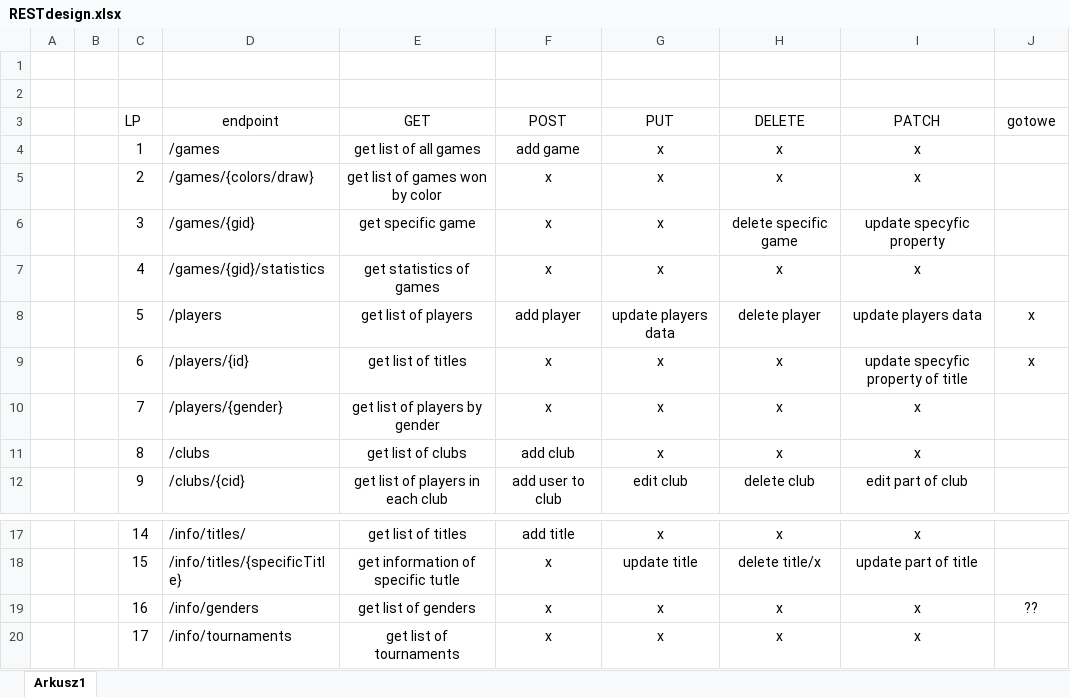
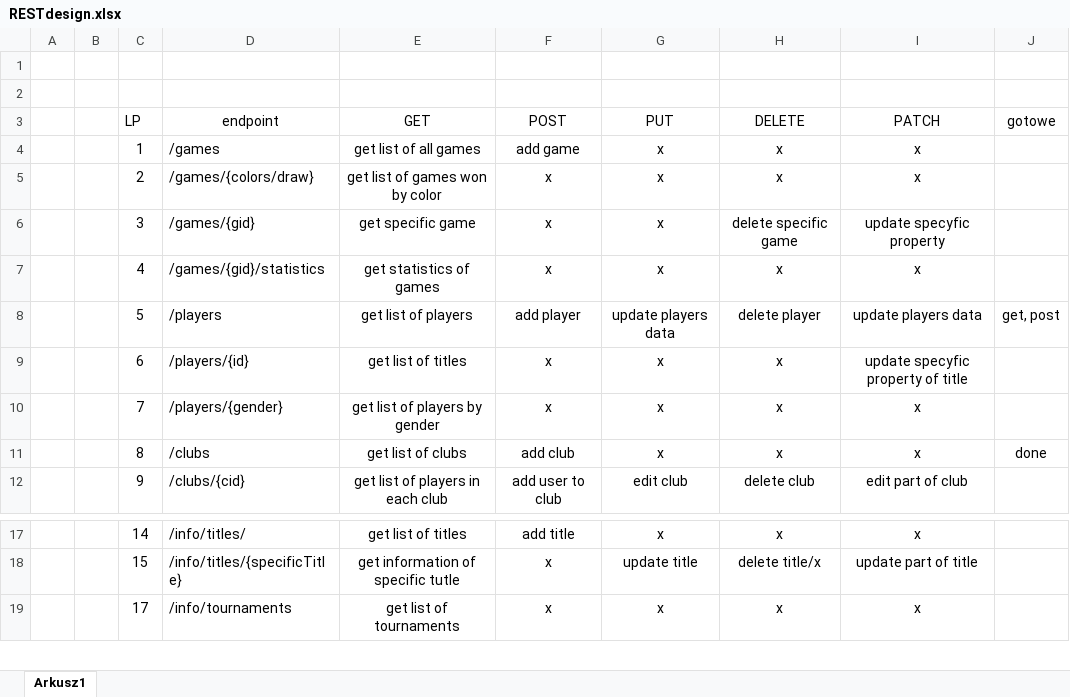
Before and after one commit to yachoo2606/chessBase, an Excel workbook: TIWPR-PROJEKT-2/RESTdesign.xlsx, sheet Arkusz1, drawn as a sheet; only a part is shown, gaps mark what is left out; values as stored, in another font and other column widths than the file's, no borders; table styles not drawn; the diff names each change by its address in the sheet, - before the commit and + after, or states it on an @@ line.

Commit message:
update design

```diff
--- a/TIWPR-PROJEKT-2/RESTdesign.xlsx (sheet Arkusz1)
+++ b/TIWPR-PROJEKT-2/RESTdesign.xlsx (sheet Arkusz1)
-J8 (gotowe): x
+J8 (gotowe): get, post
-J9 (gotowe): x
+J9 (gotowe): (empty)
-J11 (gotowe): (empty)
+J11 (gotowe): done
-row 19:  |  | 16 | /info/genders | get list of genders | x | x | x | x | ??
```
